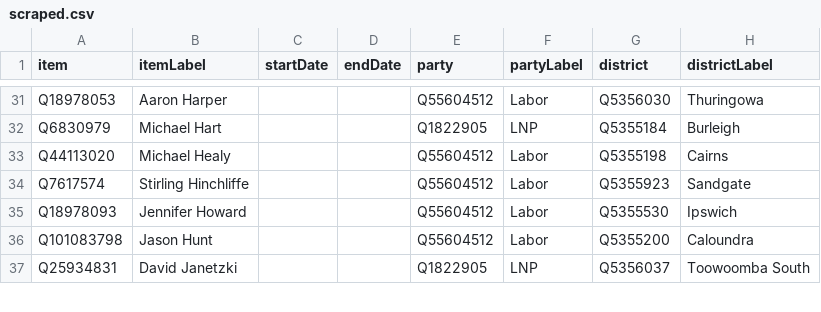
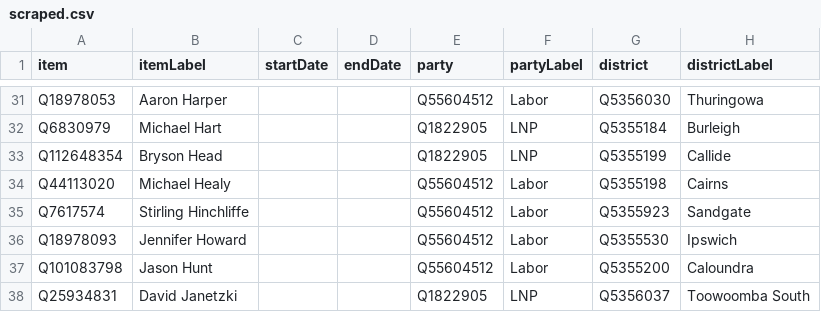
Before and after one commit to every-politician-scrapers/australia-cabinet, a CSV file: sources/QLD-57/scraped.csv, drawn as a sheet; only a part is shown, gaps mark what is left out; the diff names each change by its address in the sheet, - before the commit and + after, or states it on an @@ line.

Commit message:
Compare external sources to Wikidata

```diff
--- a/sources/QLD-57/scraped.csv
+++ b/sources/QLD-57/scraped.csv
+row 33: Q112648354 | Bryson Head |  |  | Q1822905 | LNP | Q5355199 | Callide
```
Also changed, not shown: 1 other file.
